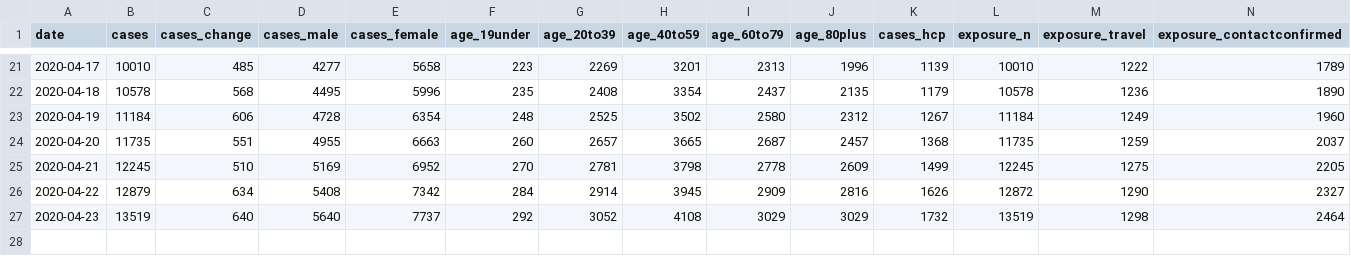
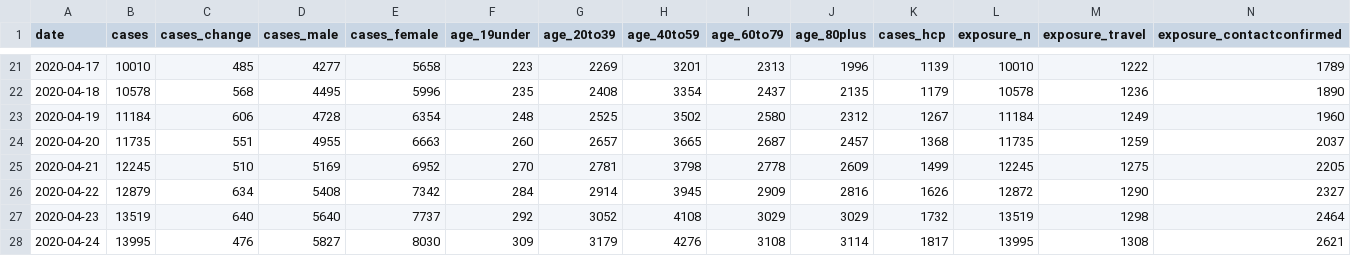
Before and after one commit to eebrown/data2019nCoV, a CSV file: data-raw/ON_mohreports.csv, drawn as a sheet; only a part is shown, gaps mark what is left out; rows hold the shown columns only; the diff names each change by its address in the sheet, - before the commit and + after, or states it on an @@ line.

```diff
--- a/data-raw/ON_mohreports.csv
+++ b/data-raw/ON_mohreports.csv
+row 28: 2020-04-24 | 13995 | 476 | 5827 | 8030 | 309 | 3179 | 4276 | 3108 | 3114 | 1817 | 13995 | 1308 | 2621
```
Also changed, not shown: data-raw/ON_cumulative.csv, 13 other files.
